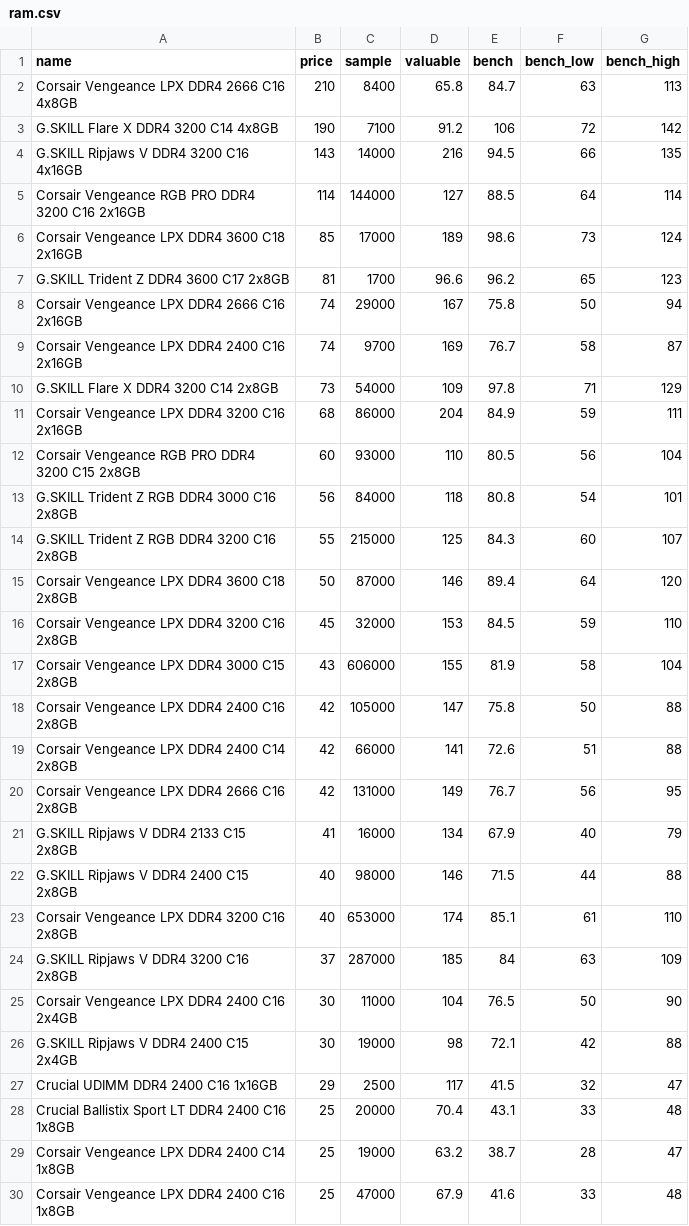
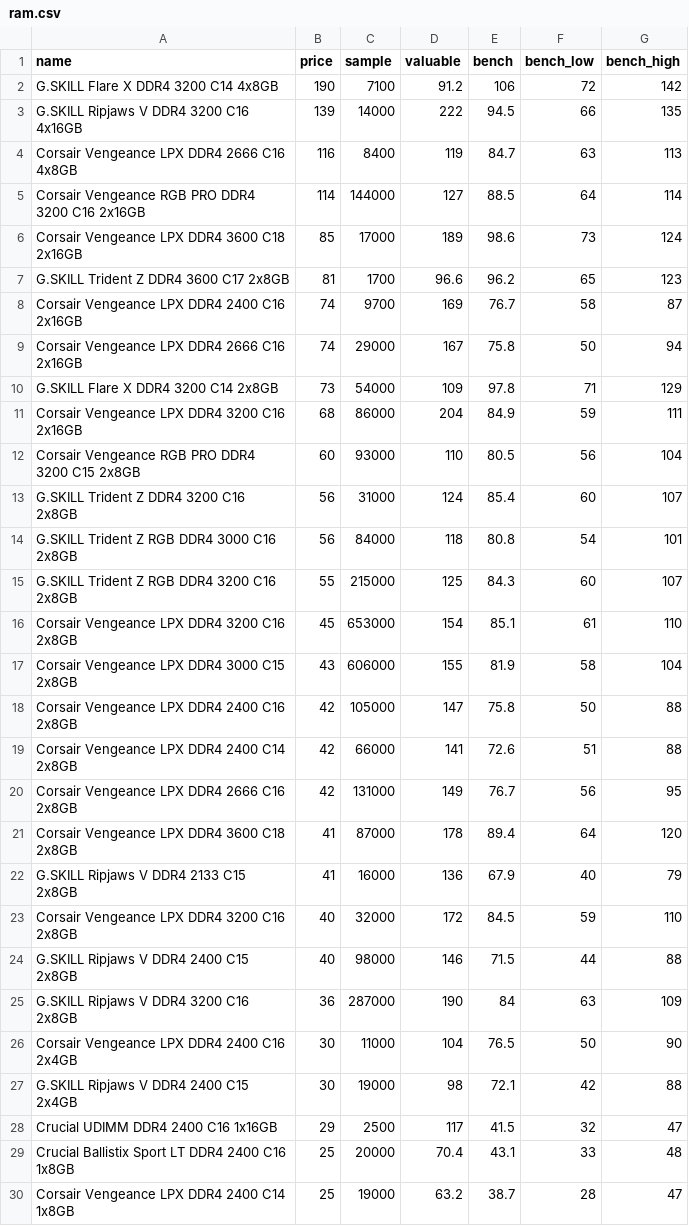
Before and after one commit to ShaokangJiang/CSE-203B-crapping, a CSV file: data/ram.csv, drawn as a sheet; only a part is shown; the shorter side is filled out with more unchanged rows; the diff covers the shown part only.

```diff
--- a/data/ram.csv
+++ b/data/ram.csv
@@ -1,5 +1,5 @@
 name,price,sample,valuable,bench,bench_low,bench_high
-Corsair Vengeance LPX DDR4 2666 C16 4x8GB,210,8400,65.8,84.7,63,113
 G.SKILL Flare X DDR4 3200 C14 4x8GB,190,7100,91.2,106,72,142
-G.SKILL Ripjaws V DDR4 3200 C16 4x16GB,143,14000,216,94.5,66,135
+G.SKILL Ripjaws V DDR4 3200 C16 4x16GB,139,14000,222,94.5,66,135
+Corsair Vengeance LPX DDR4 2666 C16 4x8GB,116,8400,119,84.7,63,113
 Corsair Vengeance RGB PRO DDR4 3200 C16 2x16GB,114,144000,127,88.5,64,114
@@ -7,4 +7,4 @@ Corsair Vengeance LPX DDR4 3600 C18 2x16GB,85,17000,189,98.6,73,124
 G.SKILL Trident Z DDR4 3600 C17 2x8GB,81,1700,96.6,96.2,65,123
+Corsair Vengeance LPX DDR4 2400 C16 2x16GB,74,9700,169,76.7,58,87
 Corsair Vengeance LPX DDR4 2666 C16 2x16GB,74,29000,167,75.8,50,94
-Corsair Vengeance LPX DDR4 2400 C16 2x16GB,74,9700,169,76.7,58,87
 G.SKILL Flare X DDR4 3200 C14 2x8GB,73,54000,109,97.8,71,129
@@ -12,6 +12,6 @@ Corsair Vengeance LPX DDR4 3200 C16 2x16GB,68,86000,204,84.9,59,111
 Corsair Vengeance RGB PRO DDR4 3200 C15 2x8GB,60,93000,110,80.5,56,104
+G.SKILL Trident Z DDR4 3200 C16 2x8GB,56,31000,124,85.4,60,107
 G.SKILL Trident Z RGB DDR4 3000 C16 2x8GB,56,84000,118,80.8,54,101
 G.SKILL Trident Z RGB DDR4 3200 C16 2x8GB,55,215000,125,84.3,60,107
-Corsair Vengeance LPX DDR4 3600 C18 2x8GB,50,87000,146,89.4,64,120
-Corsair Vengeance LPX DDR4 3200 C16 2x8GB,45,32000,153,84.5,59,110
+Corsair Vengeance LPX DDR4 3200 C16 2x8GB,45,653000,154,85.1,61,110
 Corsair Vengeance LPX DDR4 3000 C15 2x8GB,43,606000,155,81.9,58,104
@@ -20,6 +20,7 @@ Corsair Vengeance LPX DDR4 2400 C14 2x8GB,42,66000,141,72.6,51,88
 Corsair Vengeance LPX DDR4 2666 C16 2x8GB,42,131000,149,76.7,56,95
-G.SKILL Ripjaws V DDR4 2133 C15 2x8GB,41,16000,134,67.9,40,79
+Corsair Vengeance LPX DDR4 3600 C18 2x8GB,41,87000,178,89.4,64,120
+G.SKILL Ripjaws V DDR4 2133 C15 2x8GB,41,16000,136,67.9,40,79
+Corsair Vengeance LPX DDR4 3200 C16 2x8GB,40,32000,172,84.5,59,110
 G.SKILL Ripjaws V DDR4 2400 C15 2x8GB,40,98000,146,71.5,44,88
-Corsair Vengeance LPX DDR4 3200 C16 2x8GB,40,653000,174,85.1,61,110
-G.SKILL Ripjaws V DDR4 3200 C16 2x8GB,37,287000,185,84,63,109
+G.SKILL Ripjaws V DDR4 3200 C16 2x8GB,36,287000,190,84,63,109
 Corsair Vengeance LPX DDR4 2400 C16 2x4GB,30,11000,104,76.5,50,90
```
Also changed, not shown: 1 moved row and 2 edited cells elsewhere in this file, data/cpu.csv, data/gpu.csv, 2 other files.
